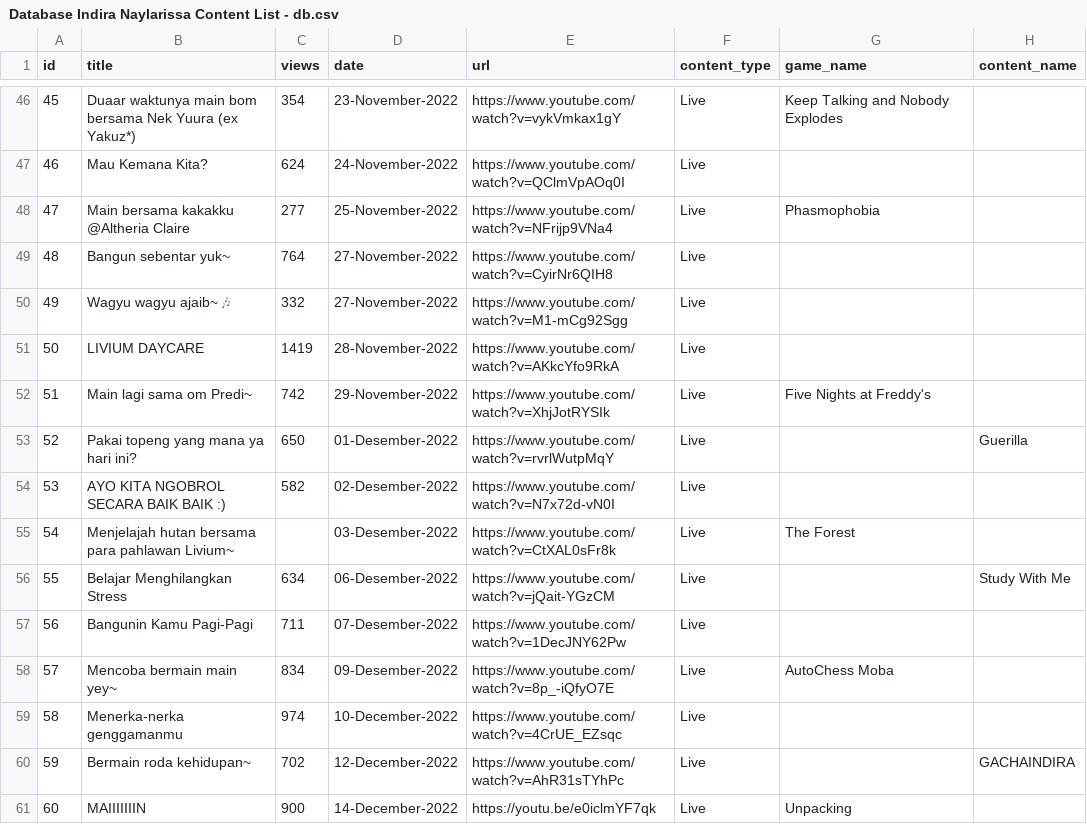
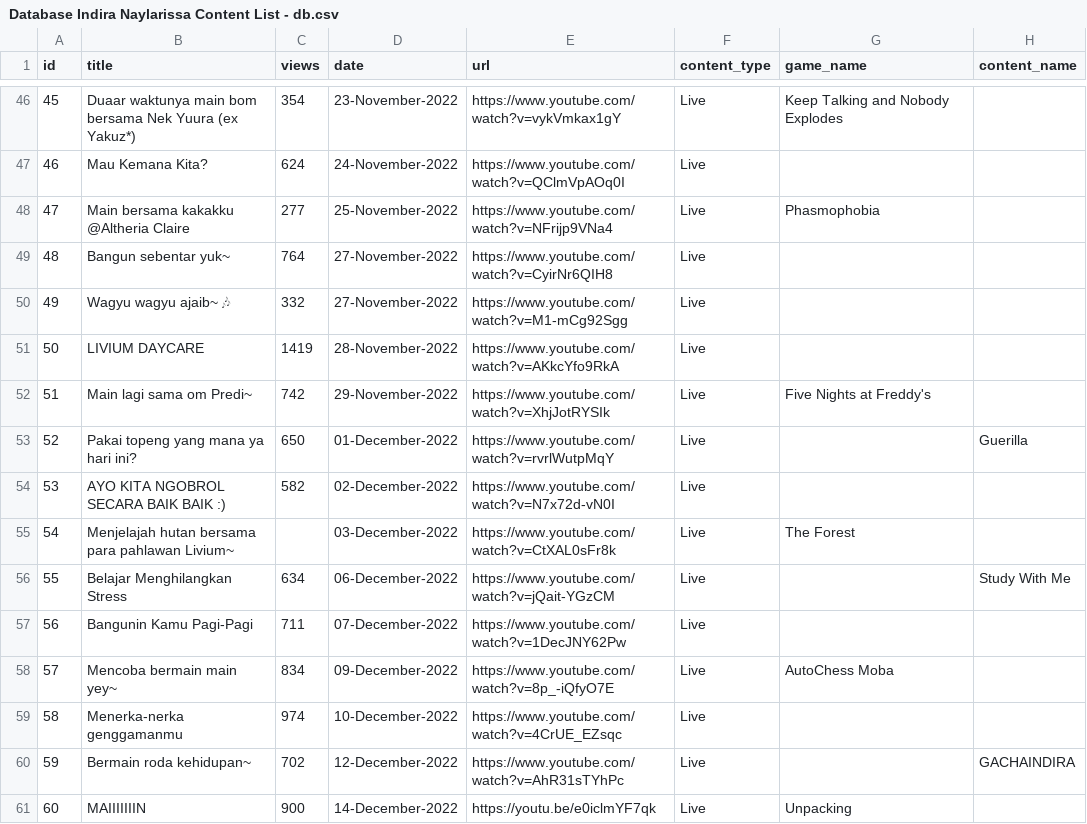
Before and after one commit to shandytp/livium-gen1-report, a CSV file: data/Database Indira Naylarissa Content List - db.csv, drawn as a sheet; only a part is shown, gaps mark what is left out; the diff names each change by its address in the sheet, - before the commit and + after, or states it on an @@ line.

Commit message:
update data

```diff
--- a/data/Database Indira Naylarissa Content List - db.csv
+++ b/data/Database Indira Naylarissa Content List - db.csv
-D53 (date): 01-Desember-2022
+D53 (date): 01-December-2022
-D54 (date): 02-Desember-2022
+D54 (date): 02-December-2022
-D55 (date): 03-Desember-2022
+D55 (date): 03-December-2022
-D56 (date): 06-Desember-2022
+D56 (date): 06-December-2022
-D57 (date): 07-Desember-2022
+D57 (date): 07-December-2022
-D58 (date): 09-Desember-2022
+D58 (date): 09-December-2022
```
